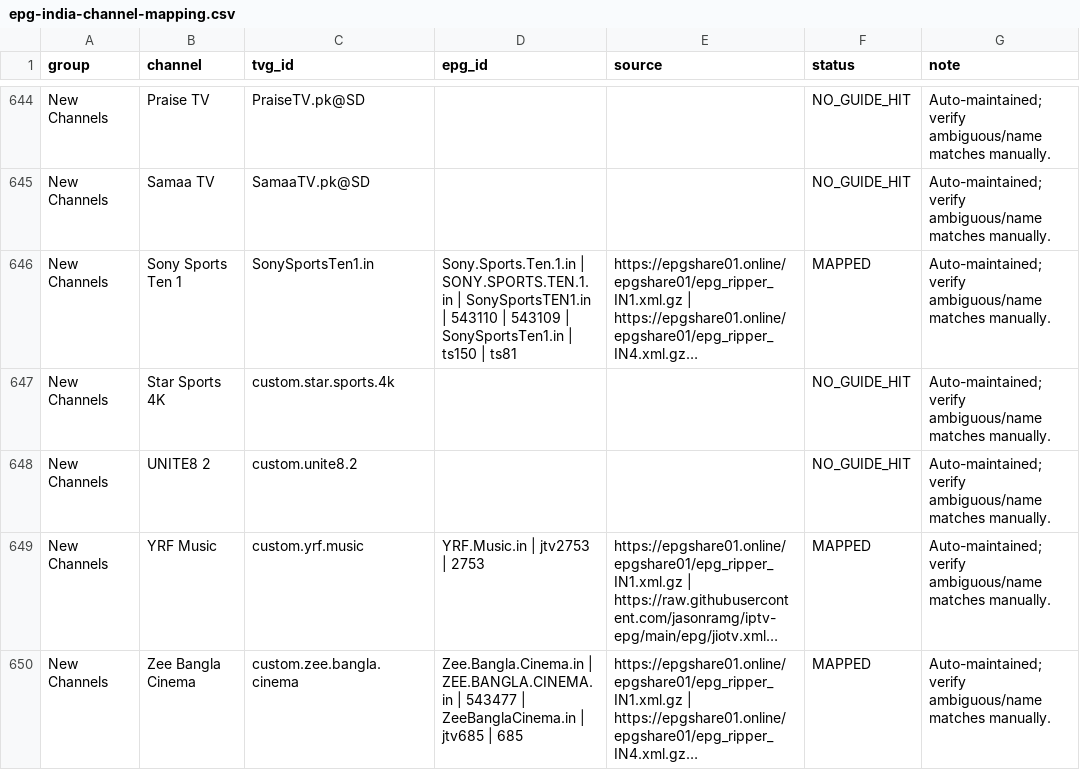
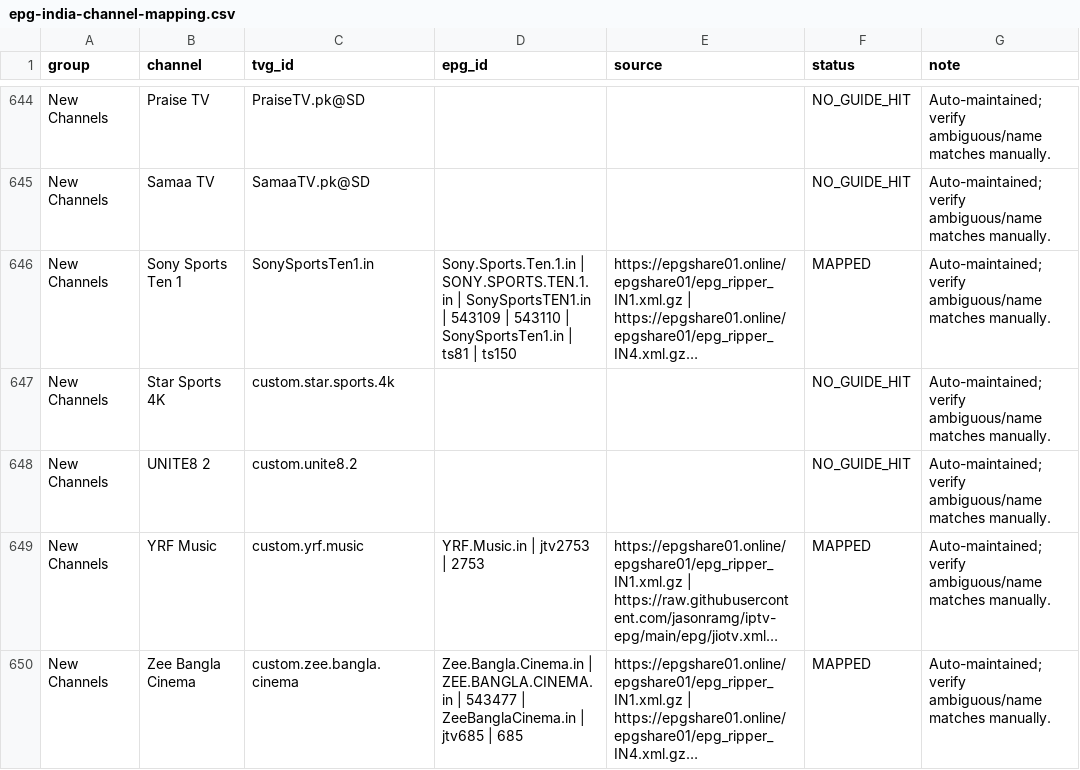
Before and after one commit to saeidrahmanbd/BDIX-IPTV, a CSV file: reports/epg-india-channel-mapping.csv, drawn as a sheet; only a part is shown, gaps mark what is left out; long unchanged cells end in …; the diff names each change by its address in the sheet, - before the commit and + after, or states it on an @@ line.

```diff
--- a/reports/epg-india-channel-mapping.csv
+++ b/reports/epg-india-channel-mapping.csv
-D646 (epg_id): …SonySportsTEN1.in | 543110 | 543109 | SonySportsTen1.in | ts150 | ts81
+D646 (epg_id): …SonySportsTEN1.in | 543109 | 543110 | SonySportsTen1.in | ts81 | ts150
```
Also changed, not shown: 11 other files.
